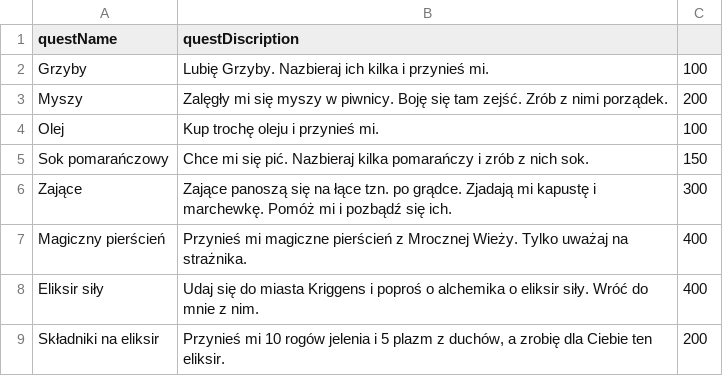
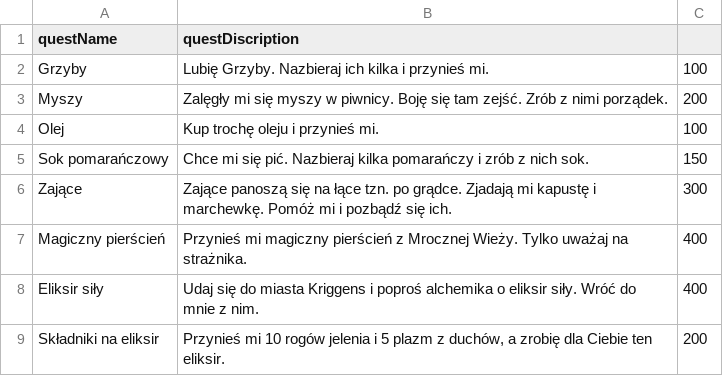
Before and after one commit to dhWafel/GameRPG, a CSV file: GameRPG/Assets/File/quests.csv, drawn as a sheet.

```diff
--- a/GameRPG/Assets/File/quests.csv
+++ b/GameRPG/Assets/File/quests.csv
@@ -6,4 +6,4 @@ Sok pomarańczowy;Chce mi się pić. Nazbieraj kilka pomarańczy i zrób z nich
 Zające;Zające panoszą się na łące tzn. po grądce. Zjadają mi kapustę i marchewkę. Pomóż mi i pozbądź się ich.;300
-Magiczny pierścień;Przynieś mi magiczne pierścień z Mrocznej Wieży. Tylko uważaj na strażnika.;400
-Eliksir siły;Udaj się do miasta Kriggens i poproś  o alchemika o eliksir siły. Wróć do mnie z nim.;400
+Magiczny pierścień;Przynieś mi magiczny pierścień z Mrocznej Wieży. Tylko uważaj na strażnika.;400
+Eliksir siły;Udaj się do miasta Kriggens i poproś  alchemika o eliksir siły. Wróć do mnie z nim.;400
 Składniki na eliksir;Przynieś mi 10 rogów jelenia i 5 plazm z duchów, a zrobię dla Ciebie ten eliksir.;200
```
Also changed, not shown: 5 other files.
